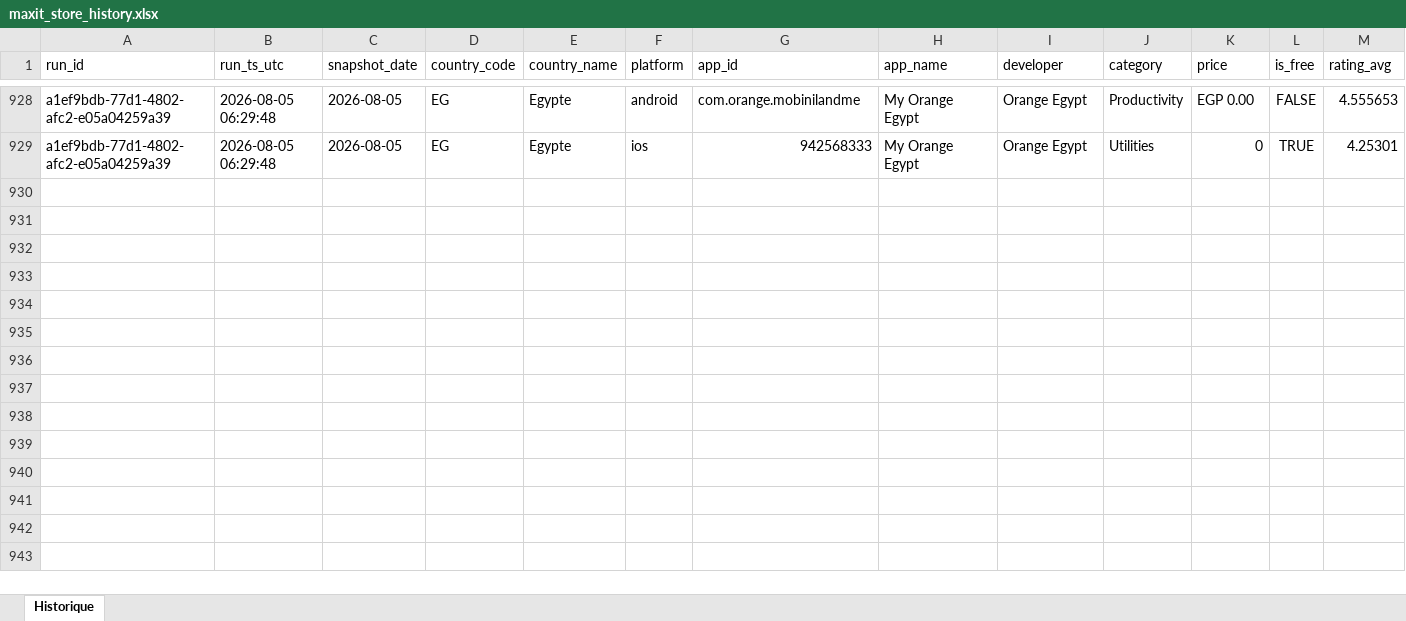
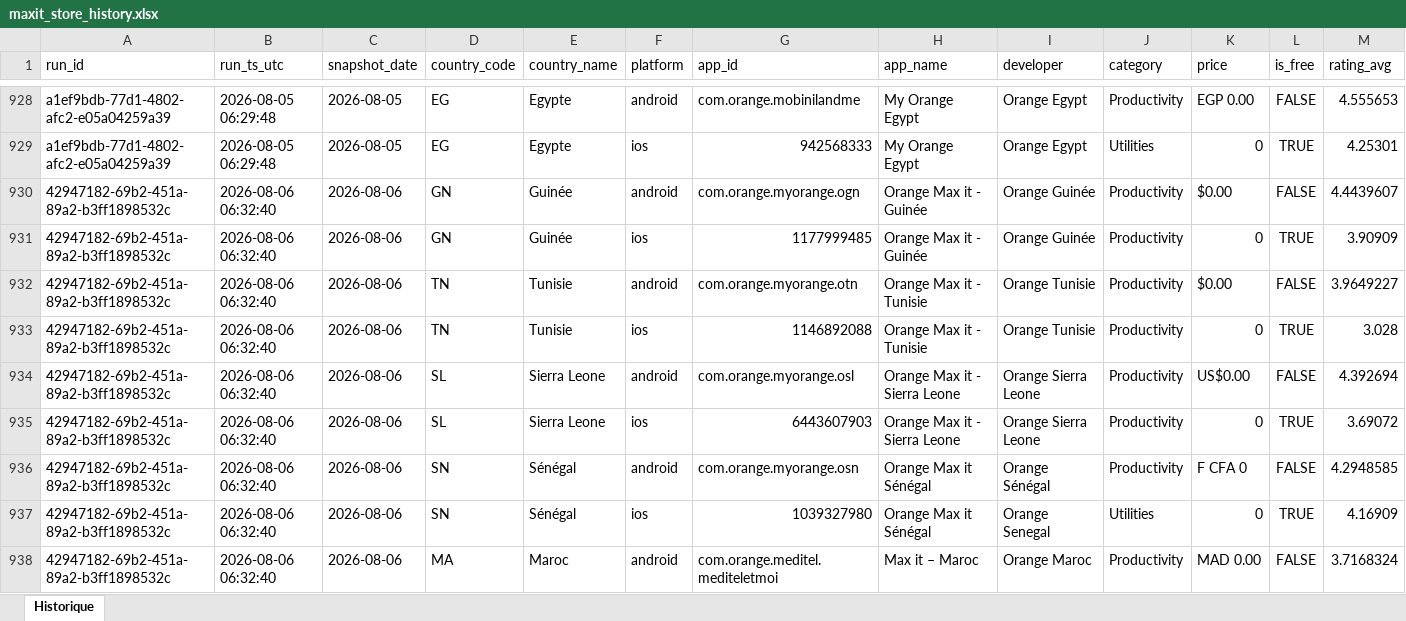
Before and after one commit to pdroquemaurel-stack/maxit-store-data, an Excel workbook: maxit_store_history.xlsx, sheet Historique, drawn as a sheet; only a part is shown, gaps mark what is left out; values as stored, in another font and other column widths than the file's, no borders; rows hold the shown columns only; the diff covers the shown part only; the diff names each change by its address in the sheet, - before the commit and + after, or states it on an @@ line.

```diff
--- a/maxit_store_history.xlsx (sheet Historique)
+++ b/maxit_store_history.xlsx (sheet Historique)
+row 930: 42947182-69b2-451a-89a2-b3ff1898532c | 2026-08-06 06:32:40 | 2026-08-06 | GN | Guinée | android | com.orange.myorange.ogn | Orange Max it - Guinée | Orange Guinée | Productivity | $0.00 | FALSE | 4.4439607
+row 931: 42947182-69b2-451a-89a2-b3ff1898532c | 2026-08-06 06:32:40 | 2026-08-06 | GN | Guinée | ios | 1177999485 | Orange Max it - Guinée | Orange Guinée | Productivity | 0 | TRUE | 3.90909
+row 932: 42947182-69b2-451a-89a2-b3ff1898532c | 2026-08-06 06:32:40 | 2026-08-06 | TN | Tunisie | android | com.orange.myorange.otn | Orange Max it - Tunisie | Orange Tunisie | Productivity | $0.00 | FALSE | 3.9649227
+row 933: 42947182-69b2-451a-89a2-b3ff1898532c | 2026-08-06 06:32:40 | 2026-08-06 | TN | Tunisie | ios | 1146892088 | Orange Max it - Tunisie | Orange Tunisie | Productivity | 0 | TRUE | 3.028
+row 934: 42947182-69b2-451a-89a2-b3ff1898532c | 2026-08-06 06:32:40 | 2026-08-06 | SL | Sierra Leone | android | com.orange.myorange.osl | Orange Max it - Sierra Leone | Orange Sierra Leone | Productivity | US$0.00 | FALSE | 4.392694
+row 935: 42947182-69b2-451a-89a2-b3ff1898532c | 2026-08-06 06:32:40 | 2026-08-06 | SL | Sierra Leone | ios | 6443607903 | Orange Max it - Sierra Leone | Orange Sierra Leone | Productivity | 0 | TRUE | 3.69072
+row 936: 42947182-69b2-451a-89a2-b3ff1898532c | 2026-08-06 06:32:40 | 2026-08-06 | SN | Sénégal | android | com.orange.myorange.osn | Orange Max it Sénégal | Orange Sénégal | Productivity | F CFA 0 | FALSE | 4.2948585
+row 937: 42947182-69b2-451a-89a2-b3ff1898532c | 2026-08-06 06:32:40 | 2026-08-06 | SN | Sénégal | ios | 1039327980 | Orange Max it Sénégal | Orange Senegal | Utilities | 0 | TRUE | 4.16909
+row 938: 42947182-69b2-451a-89a2-b3ff1898532c | 2026-08-06 06:32:40 | 2026-08-06 | MA | Maroc | android | com.orange.meditel.mediteletmoi | Max it – Maroc | Orange Maroc | Productivity | MAD 0.00 | FALSE | 3.7168324
```
Also changed, not shown: 23 added rows elsewhere in this sheet.
